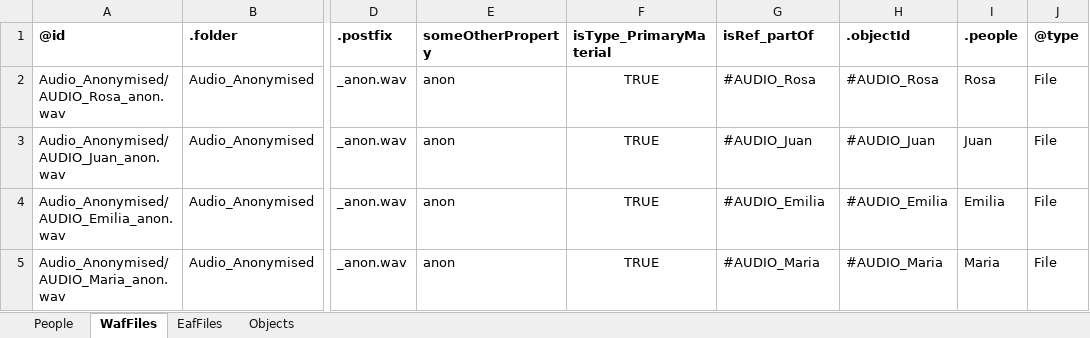
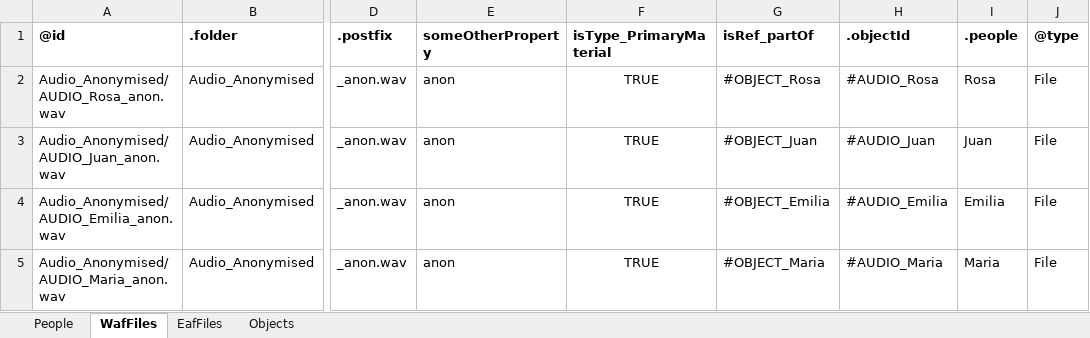
Before and after one commit to UTS-eResearch/ro-crate-excel, an Excel workbook: test_data/additional/additional-ro-crate-metadata.xlsx, sheet WafFiles, drawn as a sheet; only a part is shown, gaps mark what is left out; values as stored, in another font and other column widths than the file's, no borders; the diff names each change by its address in the sheet, - before the commit and + after, or states it on an @@ line.

```diff
--- a/test_data/additional/additional-ro-crate-metadata.xlsx (sheet WafFiles)
+++ b/test_data/additional/additional-ro-crate-metadata.xlsx (sheet WafFiles)
-G2 (isRef_partOf): #AUDIO_Rosa
+G2 (isRef_partOf): #OBJECT_Rosa
-G3 (isRef_partOf): #AUDIO_Juan
+G3 (isRef_partOf): #OBJECT_Juan
-G4 (isRef_partOf): #AUDIO_Emilia
+G4 (isRef_partOf): #OBJECT_Emilia
-G5 (isRef_partOf): #AUDIO_Maria
+G5 (isRef_partOf): #OBJECT_Maria
```
Also changed, not shown: 7 other files.
